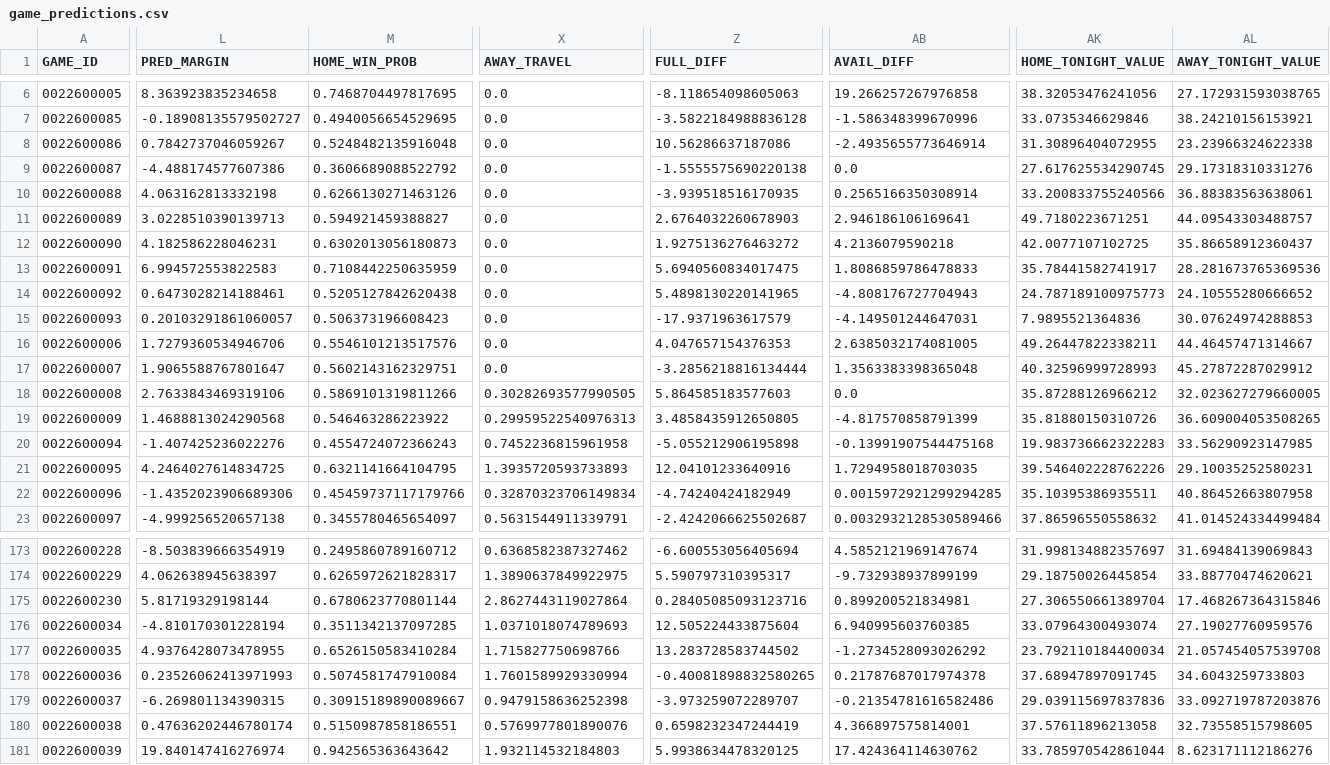
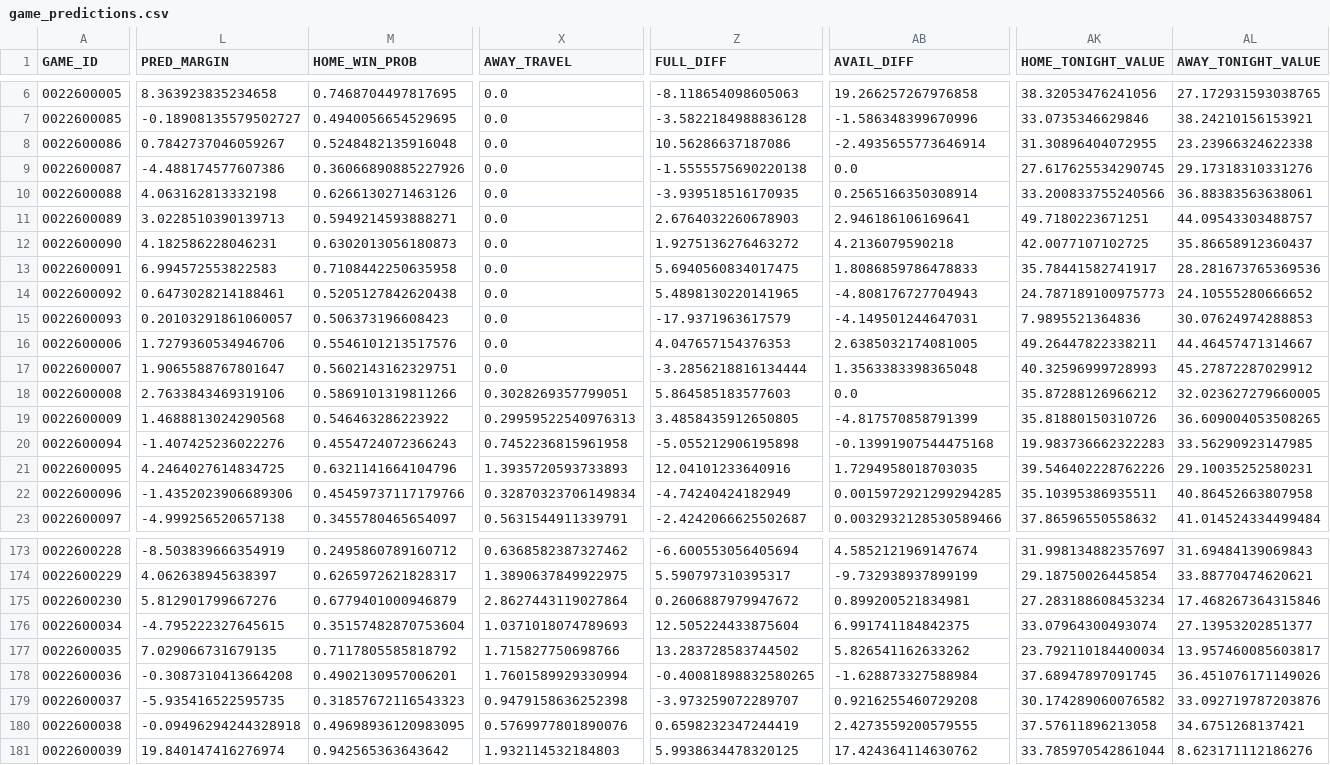
Before and after one commit to tsetan13821/NBAAnalyticsProject, a CSV file: data/processed/game_predictions.csv, drawn as a sheet; only a part is shown, gaps mark what is left out; the diff covers the shown part only; the diff names each change by its address in the sheet, - before the commit and + after, or states it on an @@ line.

```diff
--- a/data/processed/game_predictions.csv
+++ b/data/processed/game_predictions.csv
-M9 (HOME_WIN_PROB): 0.3606689088522792
+M9 (HOME_WIN_PROB): 0.36066890885227926
-M11 (HOME_WIN_PROB): 0.594921459388827
+M11 (HOME_WIN_PROB): 0.5949214593888271
-M13 (HOME_WIN_PROB): 0.7108442250635959
+M13 (HOME_WIN_PROB): 0.7108442250635958
-X18 (AWAY_TRAVEL): 0.30282693577990505
+X18 (AWAY_TRAVEL): 0.3028269357799051
-M21 (HOME_WIN_PROB): 0.6321141664104795
+M21 (HOME_WIN_PROB): 0.6321141664104796
-L175 (PRED_MARGIN): 5.81719329198144
+L175 (PRED_MARGIN): 5.812901799667276
-M175 (HOME_WIN_PROB): 0.6780623770801144
+M175 (HOME_WIN_PROB): 0.6779401000946879
-Z175 (FULL_DIFF): 0.28405085093123716
+Z175 (FULL_DIFF): 0.2606887979947672
-AK175 (HOME_TONIGHT_VALUE): 27.306550661389704
+AK175 (HOME_TONIGHT_VALUE): 27.283188608453234
-L176 (PRED_MARGIN): -4.810170301228194
+L176 (PRED_MARGIN): -4.795222327645615
-M176 (HOME_WIN_PROB): 0.3511342137097285
+M176 (HOME_WIN_PROB): 0.35157482870753604
-AB176 (AVAIL_DIFF): 6.940995603760385
+AB176 (AVAIL_DIFF): 6.991741184842375
-AL176 (AWAY_TONIGHT_VALUE): 27.19027760959576
+AL176 (AWAY_TONIGHT_VALUE): 27.13953202851377
-L177 (PRED_MARGIN): 4.9376428073478955
+L177 (PRED_MARGIN): 7.029066731679135
-M177 (HOME_WIN_PROB): 0.6526150583410284
+M177 (HOME_WIN_PROB): 0.7117805585818792
-AB177 (AVAIL_DIFF): -1.2734528093026292
+AB177 (AVAIL_DIFF): 5.826541162633262
-AL177 (AWAY_TONIGHT_VALUE): 21.057454057539708
+AL177 (AWAY_TONIGHT_VALUE): 13.957460085603817
-L178 (PRED_MARGIN): 0.23526062413971993
+L178 (PRED_MARGIN): -0.3087310413664208
-M178 (HOME_WIN_PROB): 0.5074581747910084
+M178 (HOME_WIN_PROB): 0.4902130957006201
-AB178 (AVAIL_DIFF): 0.21787687017974378
+AB178 (AVAIL_DIFF): -1.628873327588984
-AL178 (AWAY_TONIGHT_VALUE): 34.6043259733803
+AL178 (AWAY_TONIGHT_VALUE): 36.451076171149026
-L179 (PRED_MARGIN): -6.269801134390315
+L179 (PRED_MARGIN): -5.935416522595735
-M179 (HOME_WIN_PROB): 0.30915189890089667
+M179 (HOME_WIN_PROB): 0.31857672116543323
-AB179 (AVAIL_DIFF): -0.21354781616582486
+AB179 (AVAIL_DIFF): 0.9216255460729208
-AK179 (HOME_TONIGHT_VALUE): 29.039115697837836
+AK179 (HOME_TONIGHT_VALUE): 30.174289060076582
-L180 (PRED_MARGIN): 0.47636202446780174
+L180 (PRED_MARGIN): -0.09496294244328918
-M180 (HOME_WIN_PROB): 0.5150987858186551
+M180 (HOME_WIN_PROB): 0.49698936120983095
-AB180 (AVAIL_DIFF): 4.366897575814001
+AB180 (AVAIL_DIFF): 2.4273559200579555
-AL180 (AWAY_TONIGHT_VALUE): 32.73558515798605
+AL180 (AWAY_TONIGHT_VALUE): 34.6751268137421
```
Also changed, not shown: 156 edited cells elsewhere in this file, data/processed/game_players.csv, 4 other files.
